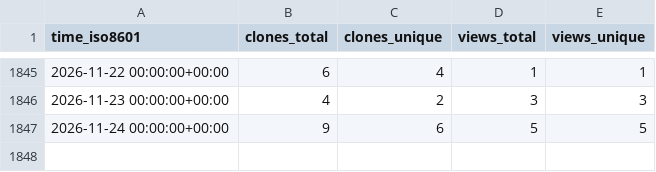
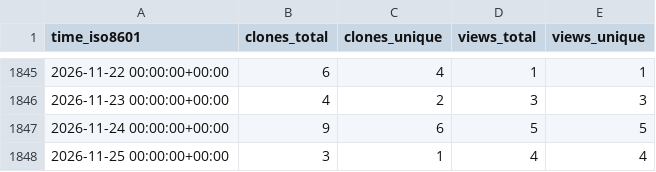
Before and after one commit to jonescompneurolab/hnn-tracking, a CSV file: jonescompneurolab/hnn/ghrs-data/views_clones_aggregate.csv, drawn as a sheet; only a part is shown, gaps mark what is left out; the diff names each change by its address in the sheet, - before the commit and + after, or states it on an @@ line.

```diff
--- a/jonescompneurolab/hnn/ghrs-data/views_clones_aggregate.csv
+++ b/jonescompneurolab/hnn/ghrs-data/views_clones_aggregate.csv
+row 1848: 2026-11-25 00:00:00+00:00 | 3 | 1 | 4 | 4
```
Also changed, not shown: 1 other file.
